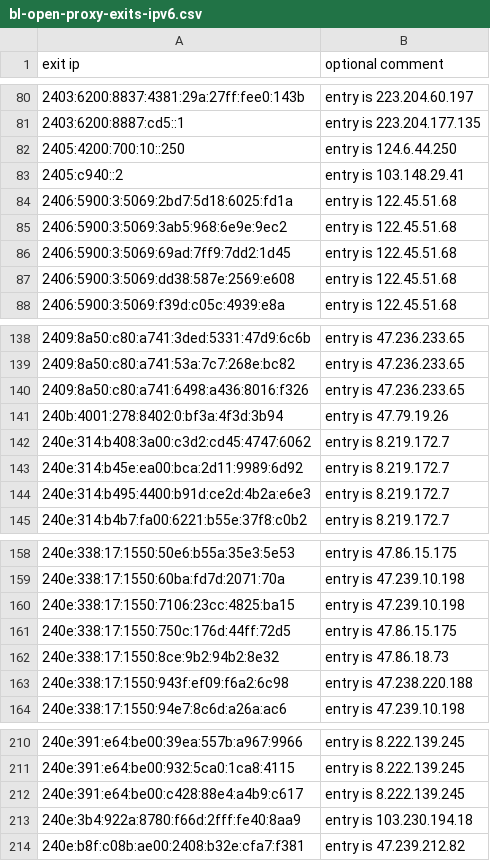
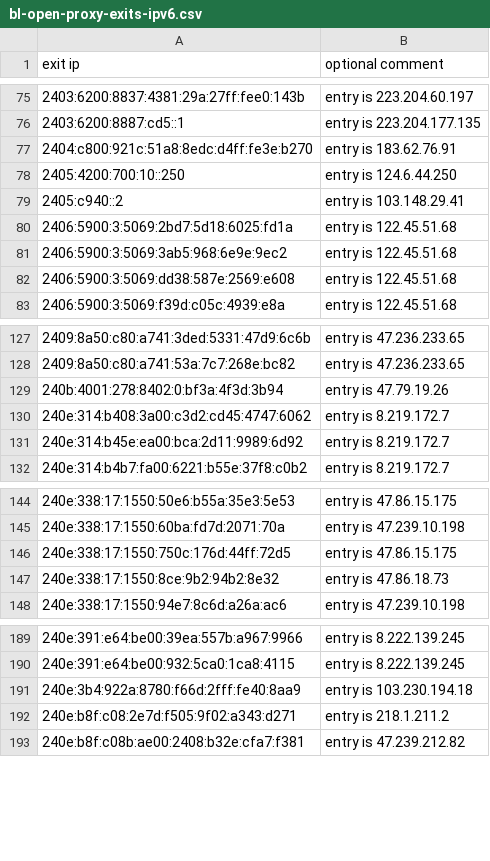
Before and after one commit to mannfredcom/daily-proxy-ips, a CSV file: bl-open-proxy-exits-ipv6.csv, drawn as a sheet; only a part is shown, gaps mark what is left out; the diff covers the shown part only.

```diff
--- a/bl-open-proxy-exits-ipv6.csv
+++ b/bl-open-proxy-exits-ipv6.csv
@@ -81,2 +76,3 @@ exit ip,optional comment
 2403:6200:8887:cd5::1,entry is 223.204.177.135
+2404:c800:921c:51a8:8edc:d4ff:fe3e:b270,entry is 183.62.76.91
 2405:4200:700:10::250,entry is 124.6.44.250
@@ -85,3 +81,2 @@ exit ip,optional comment
 2406:5900:3:5069:3ab5:968:6e9e:9ec2,entry is 122.45.51.68
-2406:5900:3:5069:69ad:7ff9:7dd2:1d45,entry is 122.45.51.68
 2406:5900:3:5069:dd38:587e:2569:e608,entry is 122.45.51.68
@@ -139,3 +128,2 @@ exit ip,optional comment
 2409:8a50:c80:a741:53a:7c7:268e:bc82,entry is 47.236.233.65
-2409:8a50:c80:a741:6498:a436:8016:f326,entry is 47.236.233.65
 240b:4001:278:8402:0:bf3a:4f3d:3b94,entry is 47.79.19.26
@@ -143,3 +131,2 @@ exit ip,optional comment
 240e:314:b45e:ea00:bca:2d11:9989:6d92,entry is 8.219.172.7
-240e:314:b495:4400:b91d:ce2d:4b2a:e6e3,entry is 8.219.172.7
 240e:314:b4b7:fa00:6221:b55e:37f8:c0b2,entry is 8.219.172.7
@@ -159,6 +145,4 @@ exit ip,optional comment
 240e:338:17:1550:60ba:fd7d:2071:70a,entry is 47.239.10.198
-240e:338:17:1550:7106:23cc:4825:ba15,entry is 47.239.10.198
 240e:338:17:1550:750c:176d:44ff:72d5,entry is 47.86.15.175
 240e:338:17:1550:8ce:9b2:94b2:8e32,entry is 47.86.18.73
-240e:338:17:1550:943f:ef09:f6a2:6c98,entry is 47.238.220.188
 240e:338:17:1550:94e7:8c6d:a26a:ac6,entry is 47.239.10.198
@@ -211,4 +190,4 @@ exit ip,optional comment
 240e:391:e64:be00:932:5ca0:1ca8:4115,entry is 8.222.139.245
-240e:391:e64:be00:c428:88e4:a4b9:c617,entry is 8.222.139.245
 240e:3b4:922a:8780:f66d:2fff:fe40:8aa9,entry is 103.230.194.18
+240e:b8f:c08:2e7d:f505:9f02:a343:d271,entry is 218.1.211.2
 240e:b8f:c08b:ae00:2408:b32e:cfa7:f381,entry is 47.239.212.82
```
Also changed, not shown: 12 added rows, 35 removed rows and 4 edited cells elsewhere in this file, bl-open-proxy-exits-ipv4.csv.
